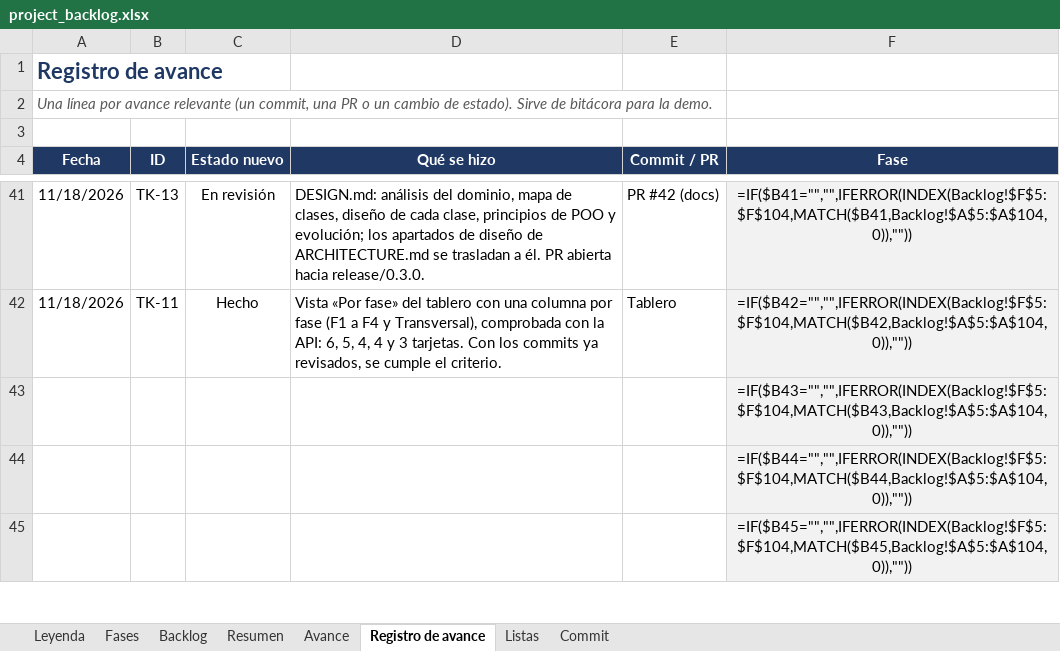
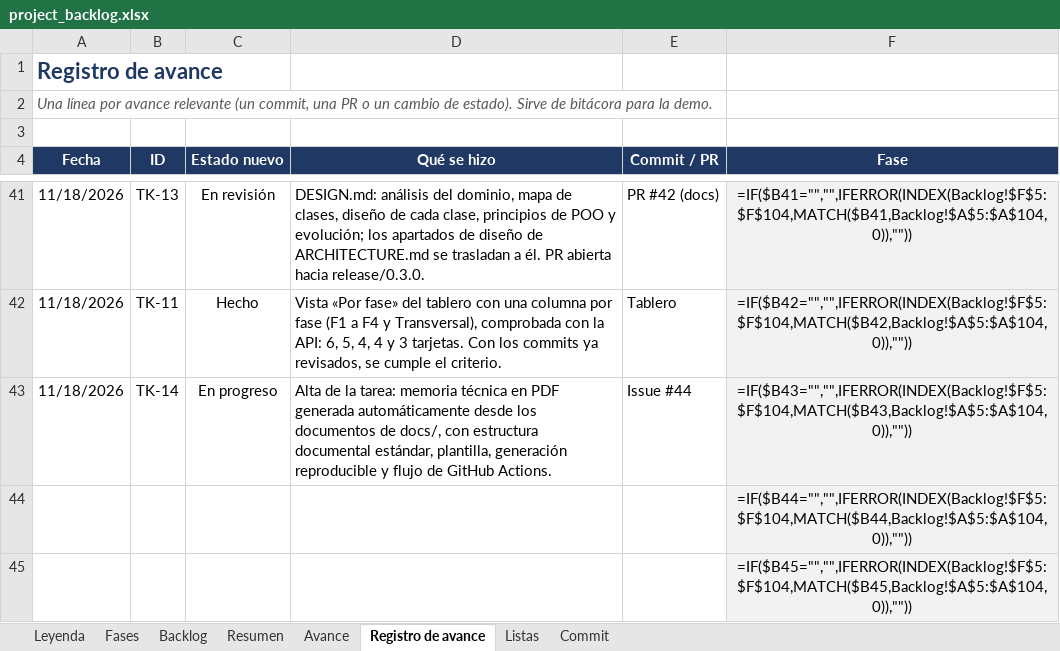
Before and after one commit to josegalindo-aidev/F5-project-py-taximetro, an Excel workbook: docs/project_backlog.xlsx, sheet Registro de avance, drawn as a sheet; only a part is shown, gaps mark what is left out; values as stored, in another font and other column widths than the file's, no borders; formulas without a stored value are shown as written; removed rows and columns are numbered as before the commit, all else as after; the diff names each change by its address in the sheet, - before the commit and + after, or states it on an @@ line.

Commit message:
docs: el backlog da de alta TK-14, la memoria técnica en PDF
TK-14 queda en progreso con su registro de avance: memoria técnica en PDF generada desde los documentos de docs/. Refs #44

```diff
--- a/docs/project_backlog.xlsx (sheet Registro de avance)
+++ b/docs/project_backlog.xlsx (sheet Registro de avance)
-row 43:  |  |  |  |  | =IF($B43="","",IFERROR(INDEX(Backlog!$F$5:$F$104,MATCH($B43,Backlog!$A$5:$A$104,0)),""))
+row 43: 11/18/2026 | TK-14 | En progreso | Alta de la tarea: memoria técnica en PDF generada automáticamente desde los documentos de docs/, con estructura documental estándar, plantilla, generación reproducible y flujo de GitHub Actions. | Issue #44 | =IF($B43="","",IFERROR(INDEX(Backlog!$F$5:$F$104,MATCH($B43,Backlog!$A$5:$A$104,0)),""))
```
Also changed, not shown: sheet Backlog.
